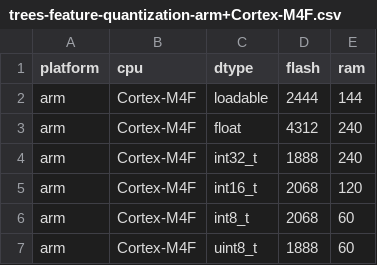
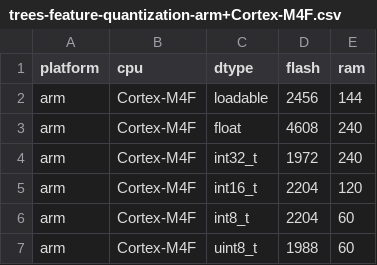
Before and after one commit to emlearn/emlearn, a CSV file: examples/trees-feature-quantization-arm+Cortex-M4F.csv, drawn as a sheet.

```diff
--- a/examples/trees-feature-quantization-arm+Cortex-M4F.csv
+++ b/examples/trees-feature-quantization-arm+Cortex-M4F.csv
@@ -1,7 +1,7 @@
 platform,cpu,dtype,flash,ram
-arm,Cortex-M4F,loadable,2444,144
-arm,Cortex-M4F,float,4312,240
-arm,Cortex-M4F,int32_t,1888,240
-arm,Cortex-M4F,int16_t,2068,120
-arm,Cortex-M4F,int8_t,2068,60
-arm,Cortex-M4F,uint8_t,1888,60
+arm,Cortex-M4F,loadable,2456,144
+arm,Cortex-M4F,float,4608,240
+arm,Cortex-M4F,int32_t,1972,240
+arm,Cortex-M4F,int16_t,2204,120
+arm,Cortex-M4F,int8_t,2204,60
+arm,Cortex-M4F,uint8_t,1988,60
```
Also changed, not shown: examples/trees-feature-quantization-arm+Cortex-M0.csv, examples/trees-feature-quantization-avr+atmega2560.csv.
